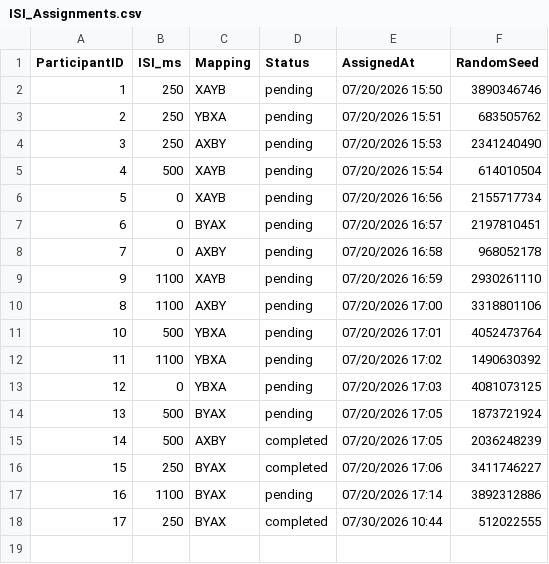
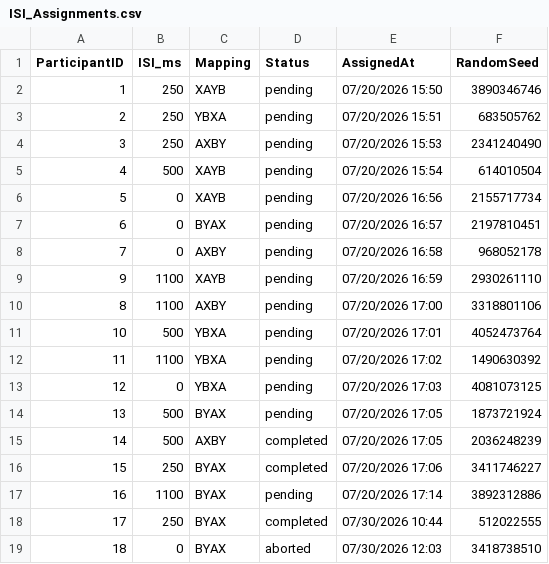
Before and after one commit to Diego7075/SMART_Game, a CSV file: data/ISI_Assignments.csv, drawn as a sheet.

```diff
--- a/data/ISI_Assignments.csv
+++ b/data/ISI_Assignments.csv
@@ -18 +18,2 @@ ParticipantID,ISI_ms,Mapping,Status,AssignedAt,RandomSeed
 17,250,BYAX,completed,07/30/2026 10:44,512022555
+18,0,BYAX,aborted,07/30/2026 12:03,3418738510
```
Also changed, not shown: 5 other files.
